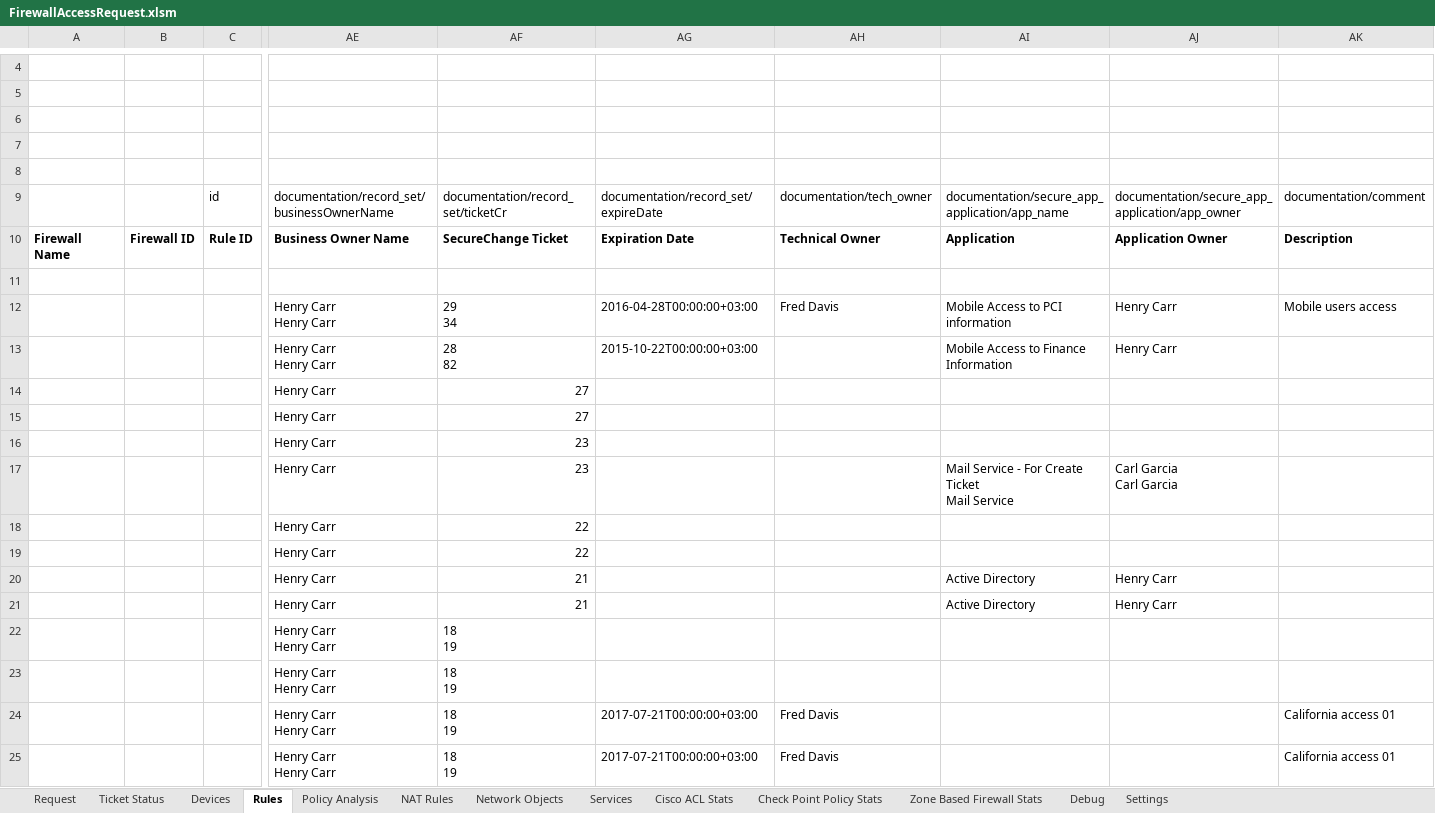
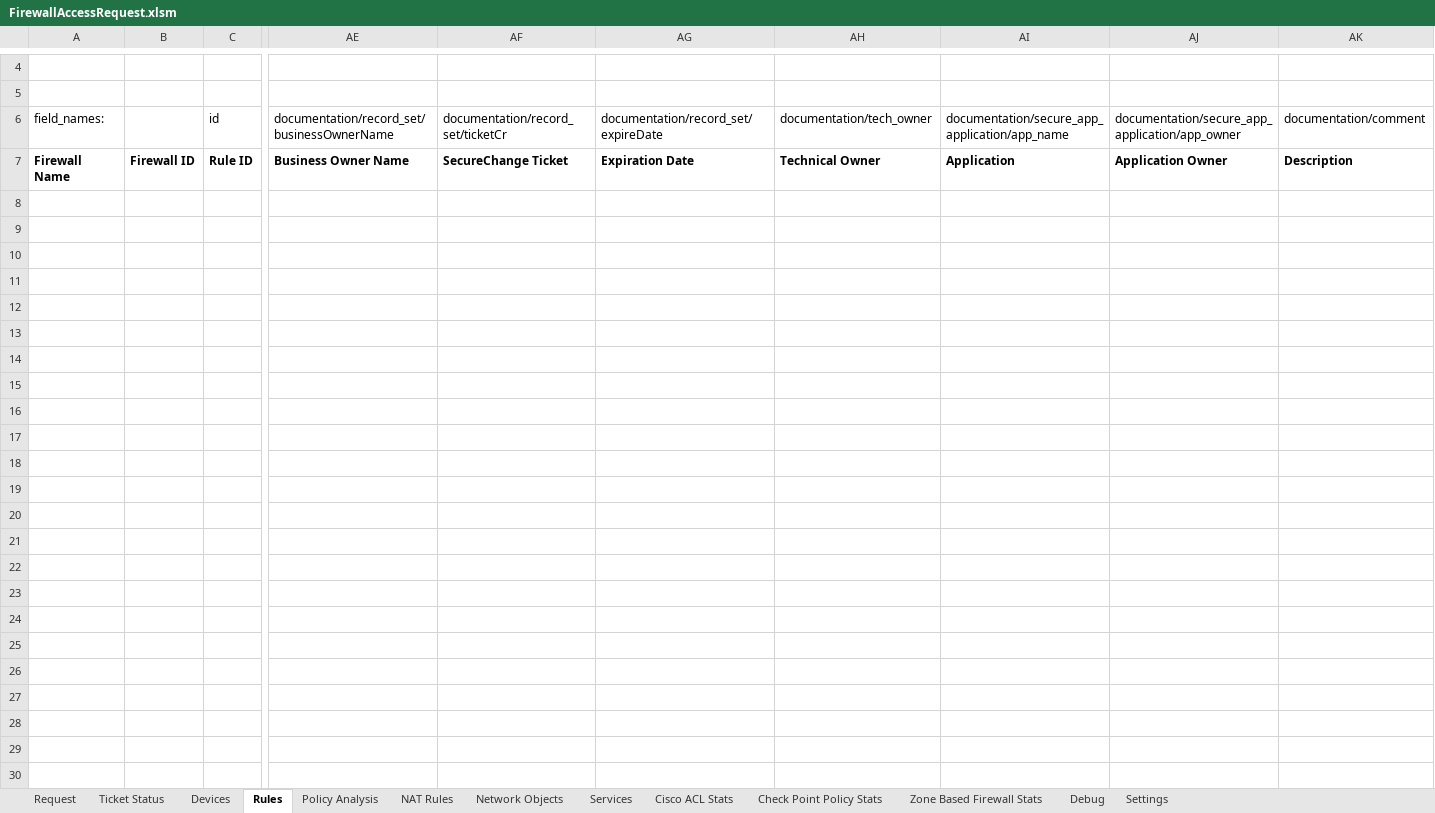
Before and after one commit to Tufin/Firewall-Access-Request, an Excel workbook: FirewallAccessRequest.xlsm, sheet Rules, drawn as a sheet; only a part is shown, gaps mark what is left out; values as stored, in another font and other column widths than the file's, no borders; charts and pictures not drawn; removed rows and columns are numbered as before the commit, all else as after; rows hold the shown columns only; ↵ is a line break in a cell; the diff covers the shown part only; the diff names each change by its address in the sheet, - before the commit and + after, or states it on an @@ line.

```diff
--- a/FirewallAccessRequest.xlsm (sheet Rules)
+++ b/FirewallAccessRequest.xlsm (sheet Rules)
-row 6: (empty)
-row 7: (empty)
-row 8: (empty)
-A6: (empty)
+A6: field_names:
-row 11: (empty)
-row 12:  |  |  | Henry Carr ↵ Henry Carr | 29 ↵ 34 | 2016-04-28T00:00:00+03:00 | Fred Davis | Mobile Access to PCI information | Henry Carr | Mobile users access
-row 13:  |  |  | Henry Carr ↵ Henry Carr | 28 ↵ 82 | 2015-10-22T00:00:00+03:00 |  | Mobile Access to Finance Information | Henry Carr
-row 14:  |  |  | Henry Carr | 27
-row 15:  |  |  | Henry Carr | 27
-row 16:  |  |  | Henry Carr | 23
-row 17:  |  |  | Henry Carr | 23 |  |  | Mail Service - For Create Ticket ↵ Mail Service | Carl Garcia ↵ Carl Garcia
-row 18:  |  |  | Henry Carr | 22
-row 19:  |  |  | Henry Carr | 22
-row 20:  |  |  | Henry Carr | 21 |  |  | Active Directory | Henry Carr
-row 21:  |  |  | Henry Carr | 21 |  |  | Active Directory | Henry Carr
-row 22:  |  |  | Henry Carr ↵ Henry Carr | 18 ↵ 19
-row 23:  |  |  | Henry Carr ↵ Henry Carr | 18 ↵ 19
-row 24:  |  |  | Henry Carr ↵ Henry Carr | 18 ↵ 19 | 2017-07-21T00:00:00+03:00 | Fred Davis |  |  | California access 01
-row 25:  |  |  | Henry Carr ↵ Henry Carr | 18 ↵ 19 | 2017-07-21T00:00:00+03:00 | Fred Davis |  |  | California access 01
```
Also changed, not shown: 19 removed rows elsewhere in this sheet, sheet Settings, sheet Debug, sheet Ticket Status, sheet Zone Based Firewall Stats, sheet Check Point Policy Stats, sheet Cisco ACL Stats, 4 more sheets, charts or pictures, 1 other file.
